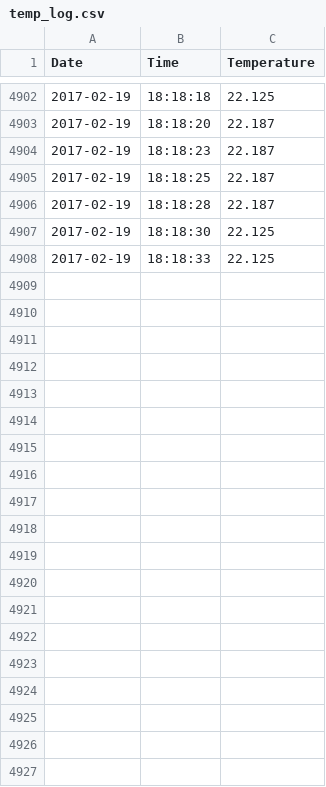
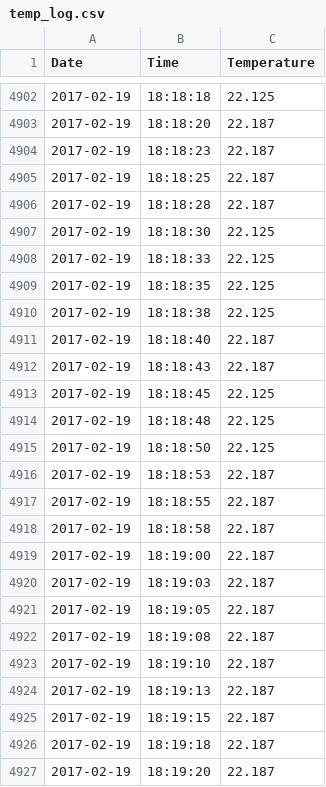
Before and after one commit to here-and-now/-RPi-temperature_logging, a CSV file: temp_log.csv, drawn as a sheet; only a part is shown, gaps mark what is left out; the diff covers the shown part only.

Commit message:
Hello Temp

```diff
--- a/temp_log.csv
+++ b/temp_log.csv
@@ -4908 +4908,20 @@ Date	Time	Temperature
 2017-02-19	18:18:33	22.125
+2017-02-19	18:18:35	22.125
+2017-02-19	18:18:38	22.125
+2017-02-19	18:18:40	22.187
+2017-02-19	18:18:43	22.187
+2017-02-19	18:18:45	22.125
+2017-02-19	18:18:48	22.125
+2017-02-19	18:18:50	22.125
+2017-02-19	18:18:53	22.187
+2017-02-19	18:18:55	22.187
+2017-02-19	18:18:58	22.187
+2017-02-19	18:19:00	22.187
+2017-02-19	18:19:03	22.187
+2017-02-19	18:19:05	22.187
+2017-02-19	18:19:08	22.187
+2017-02-19	18:19:10	22.187
+2017-02-19	18:19:13	22.187
+2017-02-19	18:19:15	22.187
+2017-02-19	18:19:18	22.187
+2017-02-19	18:19:20	22.187
```
Also changed, not shown: 22 added rows elsewhere in this file.
